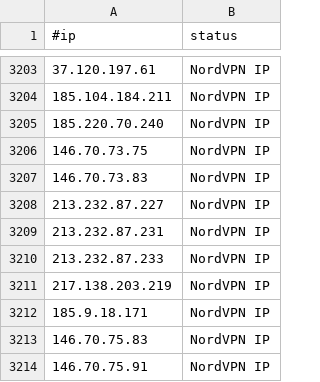
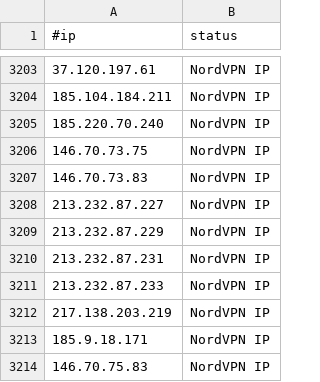
Before and after one commit to beac0n5/C2IntelFeeds, a CSV file: vpn/NordVPNIPs.csv, drawn as a sheet; only a part is shown, gaps mark what is left out; the shorter side is filled out with more unchanged rows.

```diff
--- a/vpn/NordVPNIPs.csv
+++ b/vpn/NordVPNIPs.csv
@@ -3208,2 +3208,3 @@
 213.232.87.227,NordVPN IP
+213.232.87.229,NordVPN IP
 213.232.87.231,NordVPN IP
```
Also changed, not shown: 1 other file.
